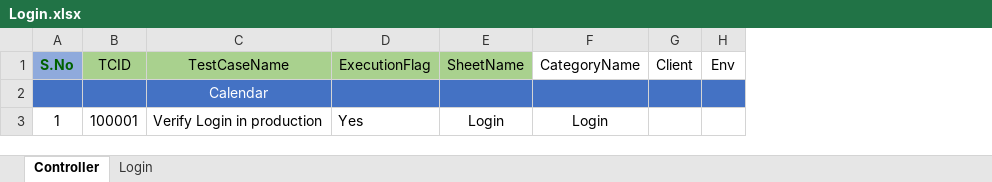
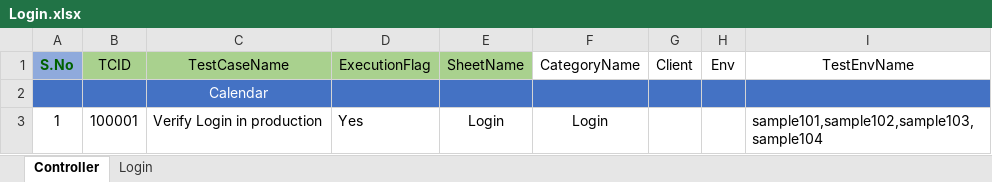
Before and after one commit to shahriarkamal-dsi/AMT-TestFrameWork, an Excel workbook: src/main/resources/modules/Login.xlsx, sheet Controller, drawn as a sheet; values as stored, in another font and other column widths than the file's, no borders; the diff names each change by its address in the sheet, - before the commit and + after, or states it on an @@ line.

Commit message:
Complete login process with custom env and browser

```diff
--- a/src/main/resources/modules/Login.xlsx (sheet Controller)
+++ b/src/main/resources/modules/Login.xlsx (sheet Controller)
+column I (TestEnvName), row 3: sample101,sample102,sample103,sample104
```
Also changed, not shown: src/main/resources/testPlan/TestEnvironment.xlsx, 4 other files.
